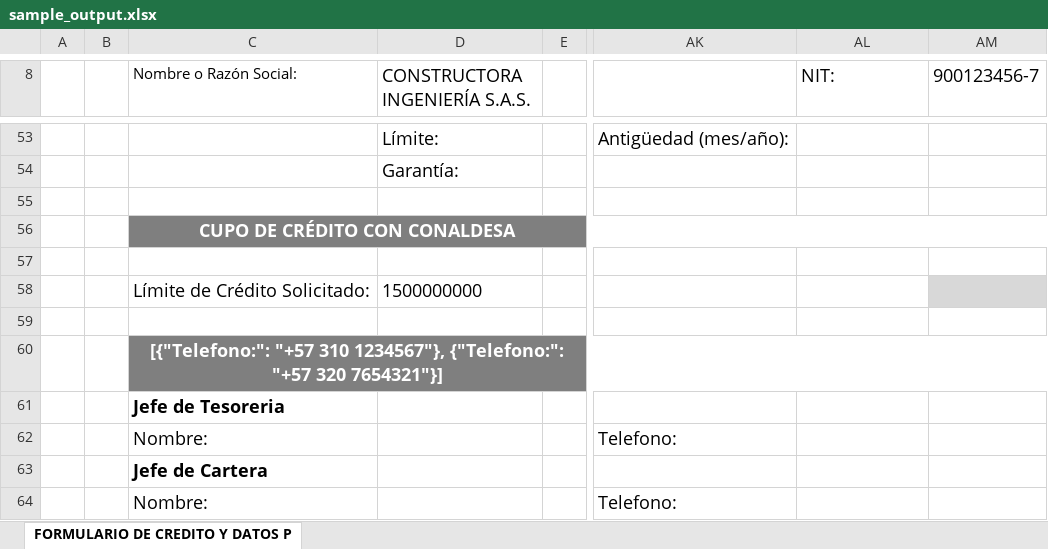
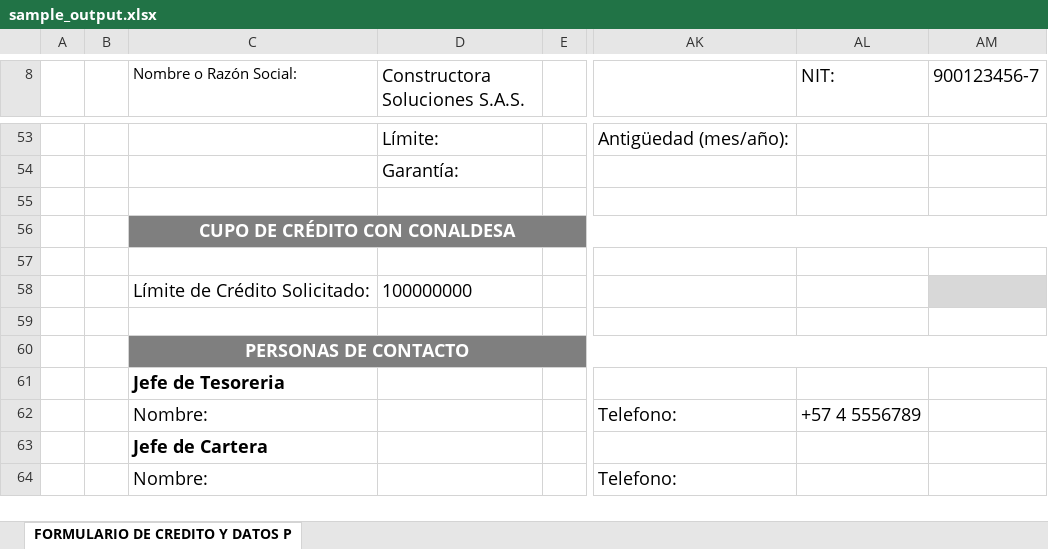
Before and after one commit to manas95826/credit-form, an Excel workbook: sample_output.xlsx, sheet FORMULARIO DE CREDITO Y DATOS P, drawn as a sheet; only a part is shown, gaps mark what is left out; values as stored, in another font and other column widths than the file's, no borders; charts and pictures not drawn; the diff covers the shown part only; the diff names each change by its address in the sheet, - before the commit and + after, or states it on an @@ line.

```diff
--- a/sample_output.xlsx (sheet FORMULARIO DE CREDITO Y DATOS P)
+++ b/sample_output.xlsx (sheet FORMULARIO DE CREDITO Y DATOS P)
-D8: CONSTRUCTORA INGENIERÍA S.A.S.
+D8: Constructora Soluciones S.A.S.
-D58 (Constructora Soluciones S.A.S.): 1500000000
+D58 (Constructora Soluciones S.A.S.): 100000000
-C60 (Nombre o Razón Social:): [{"Telefono:": "+57 310 1234567"}, {"Telefono:": "+57 320 7654321"}]
+C60 (Nombre o Razón Social:): PERSONAS DE CONTACTO
-AL62 (NIT:): (empty)
+AL62 (NIT:): +57 4 5556789
```
Also changed, not shown: 2 added rows, 2 removed rows, 32 edited cells, cell formats and merged cells elsewhere in this sheet, 1 other file.
